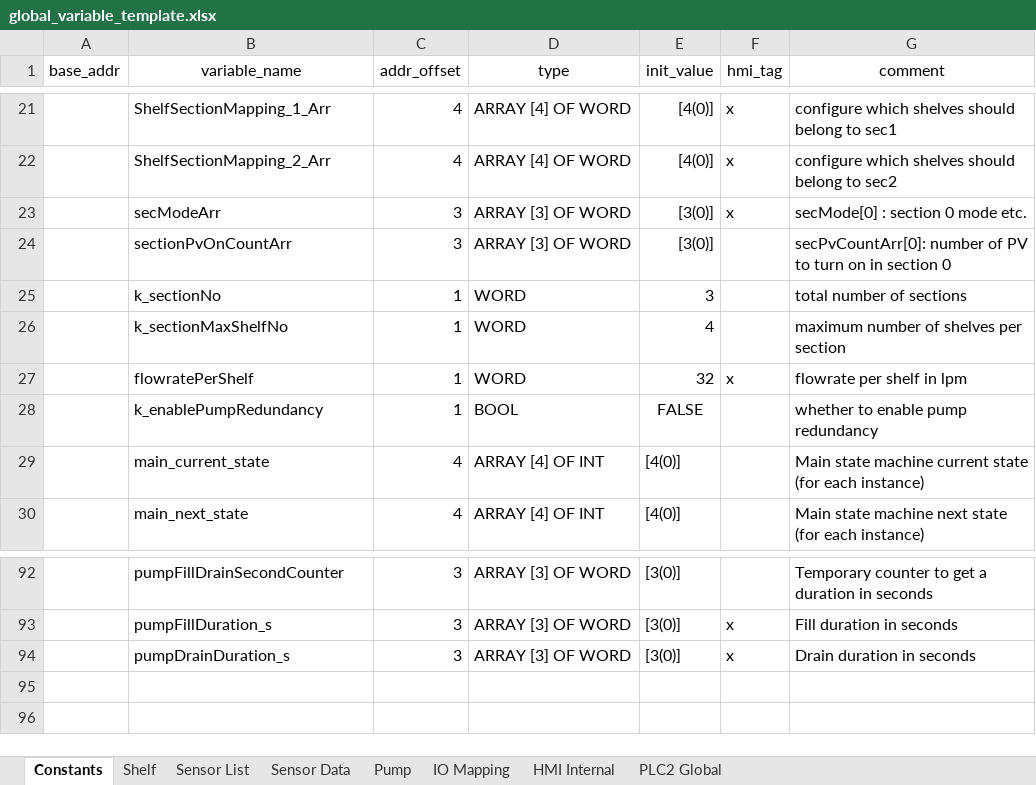
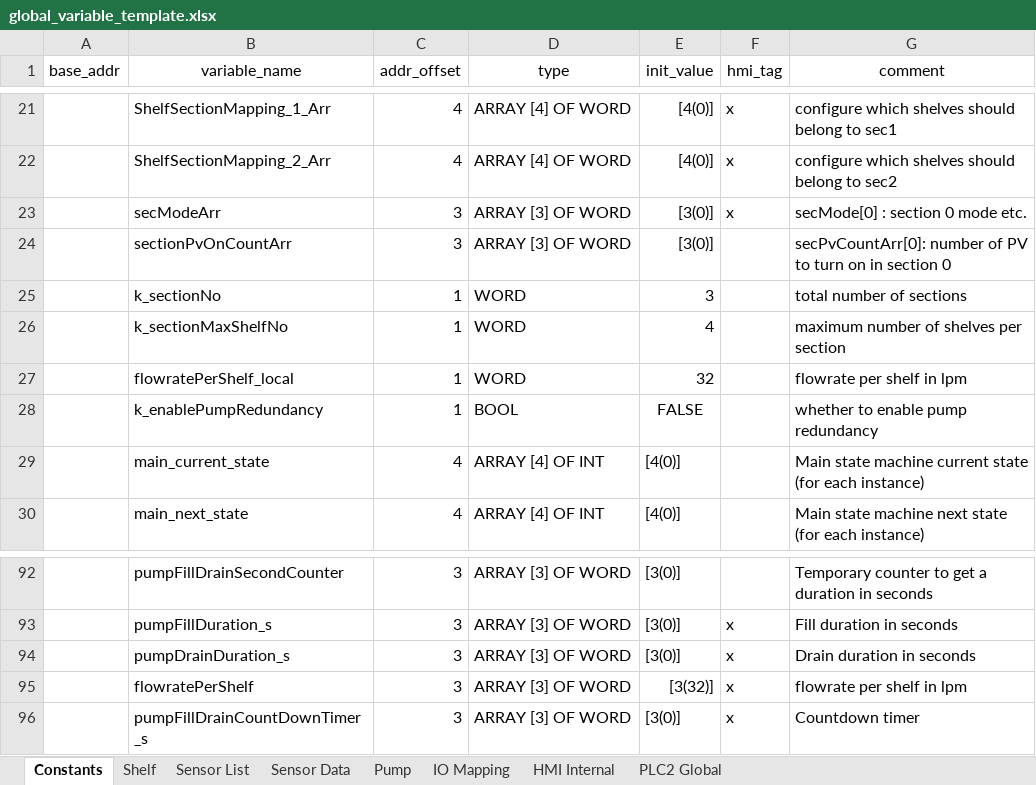
Before and after one commit to T2HOPETECHNIK/Ellemento, an Excel workbook: rack_control/global_variable_template.xlsx, sheet Constants, drawn as a sheet; only a part is shown, gaps mark what is left out; values as stored, in another font and other column widths than the file's, no borders; the diff names each change by its address in the sheet, - before the commit and + after, or states it on an @@ line.

Commit message:
Implement separate flowrate setting for each of the sections instead of one setting for all.

```diff
--- a/rack_control/global_variable_template.xlsx (sheet Constants)
+++ b/rack_control/global_variable_template.xlsx (sheet Constants)
-B27 (variable_name): flowratePerShelf
+B27 (variable_name): flowratePerShelf_local
-F27 (hmi_tag): x
+F27 (hmi_tag): (empty)
+row 95:  | flowratePerShelf | 3 | ARRAY [3] OF WORD | [3(32)] | x | flowrate per shelf in lpm
+row 96:  | pumpFillDrainCountDownTimer_s | 3 | ARRAY [3] OF WORD | [3(0)] | x | Countdown timer
```
Also changed, not shown: 7 other files.
